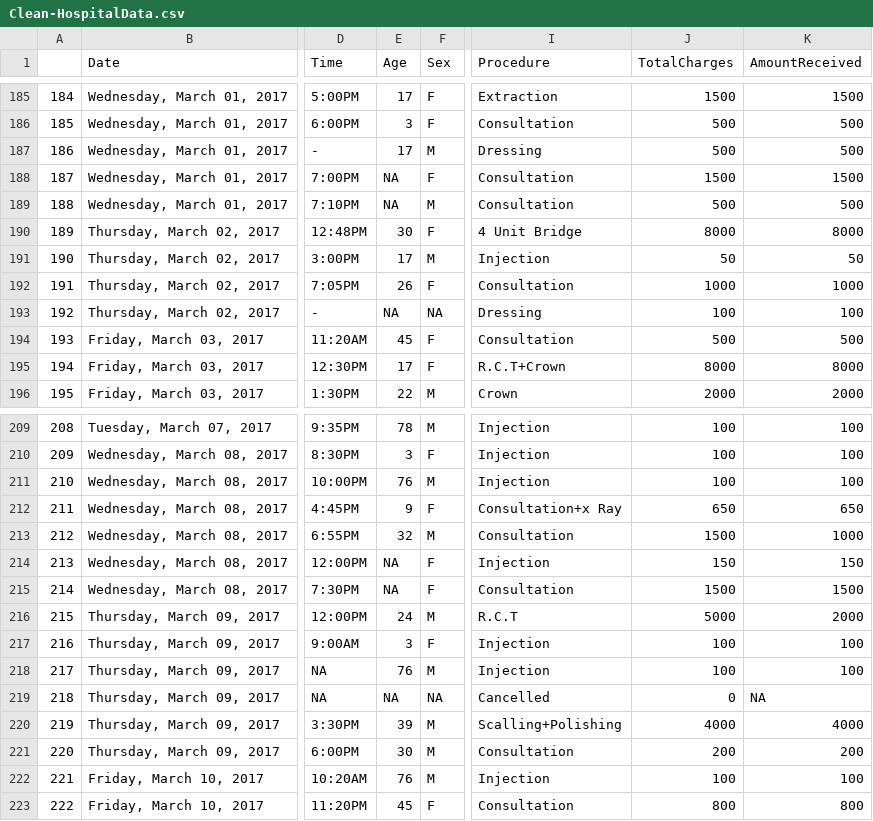
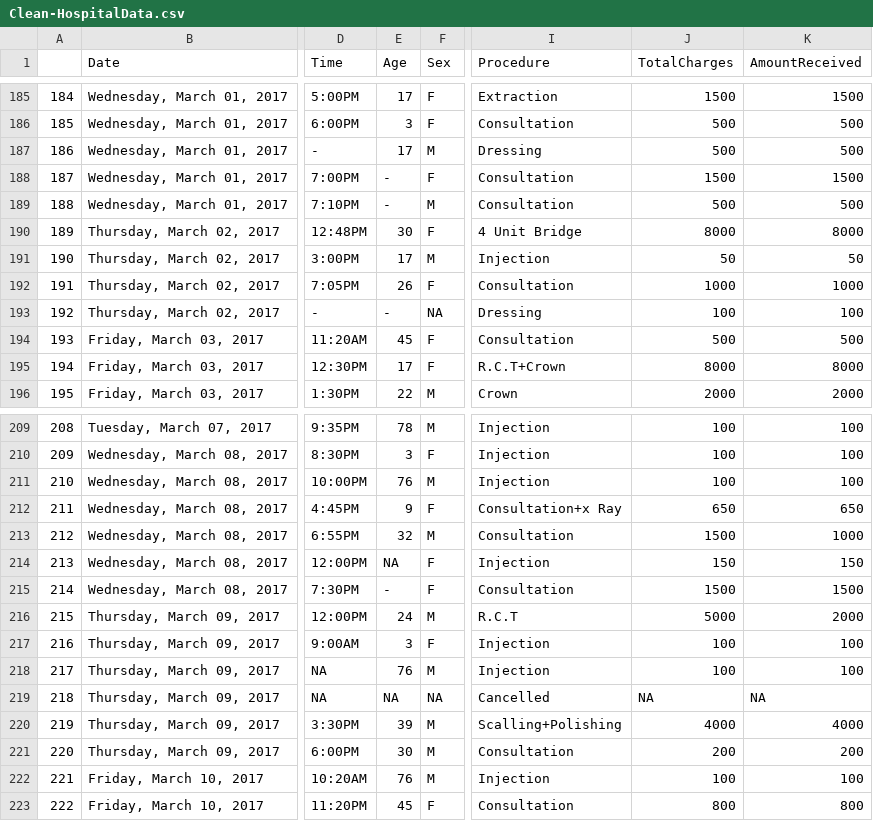
Before and after one commit to DigitalIntelligenceHub/R-Assignment-2, a CSV file: Obaid_Islamabad_r_Assignment2/Clean-HospitalData.csv, drawn as a sheet; only a part is shown, gaps mark what is left out; the diff covers the shown part only; the diff names each change by its address in the sheet, - before the commit and + after, or states it on an @@ line.

```diff
--- a/Obaid_Islamabad_r_Assignment2/Clean-HospitalData.csv
+++ b/Obaid_Islamabad_r_Assignment2/Clean-HospitalData.csv
-E188:E189 (Age): NA
+E188:E189 (Age): -
-E193 (Age): NA
+E193 (Age): -
-E215 (Age): NA
+E215 (Age): -
-J219 (TotalCharges): 0
+J219 (TotalCharges): NA
```
Also changed, not shown: 24 edited cells elsewhere in this file, 1 other file.
